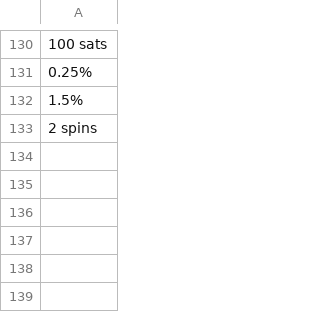
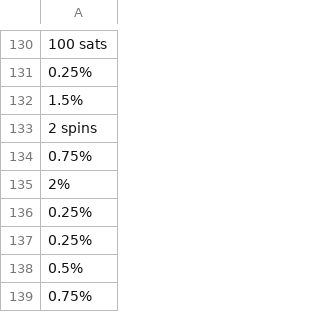
Before and after one commit to hwetsman/Fold_Wheel_Metrics, a CSV file: Revamped_June_Wheel.csv, drawn as a sheet; only a part is shown, gaps mark what is left out; the diff names each change by its address in the sheet, - before the commit and + after, or states it on an @@ line.

Commit message:
Data:more data

```diff
--- a/Revamped_June_Wheel.csv
+++ b/Revamped_June_Wheel.csv
+row 134: 0.75%
+row 135: 2%
+row 136: 0.25%
+row 137: 0.25%
+row 138: 0.5%
+row 139: 0.75%
```
